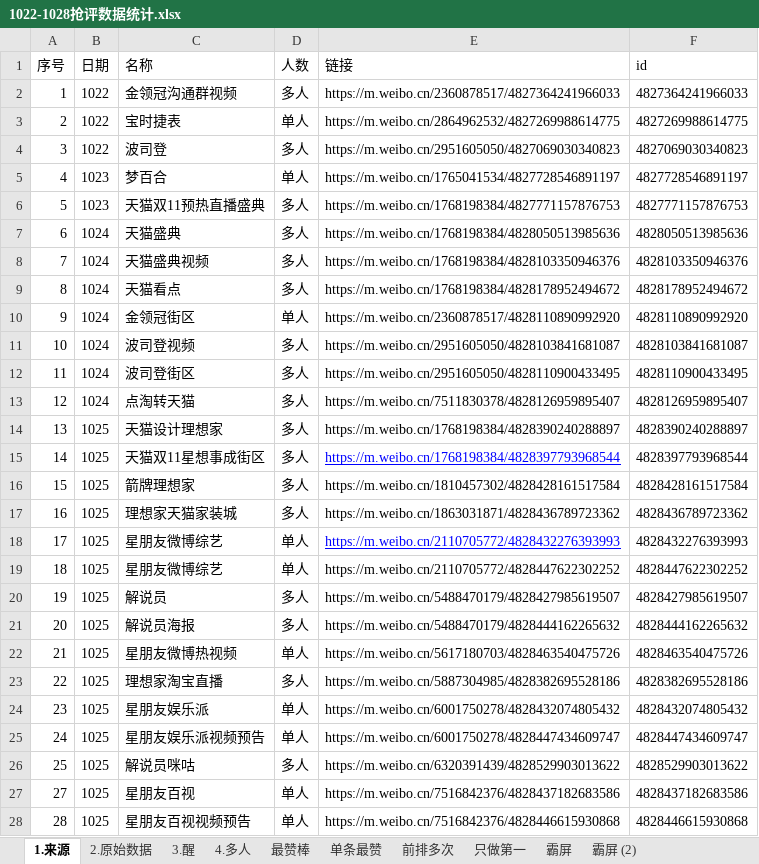
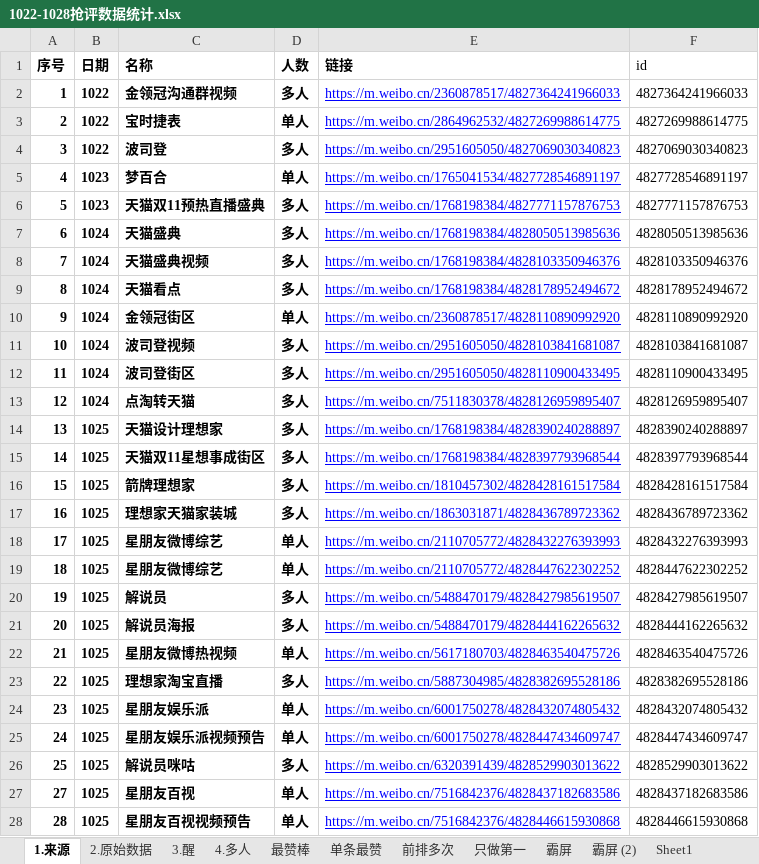
Before and after one commit to YeahYuan/shujutongji, an Excel workbook: src/main/resources/1022-1028抢评数据统计.xlsx, sheet 1.来源, drawn as a sheet; only a part is shown; values as stored, in another font and other column widths than the file's, no borders; the diff covers the shown part only; the diff names each change by its address in the sheet, - before the commit and + after, or states it on an @@ line.

```diff
--- a/src/main/resources/1022-1028抢评数据统计.xlsx (sheet 1.来源)
+++ b/src/main/resources/1022-1028抢评数据统计.xlsx (sheet 1.来源)
+sheet tab: Sheet1
-A1:E1 bold: off
+A1:E1 bold: on
-A2:D28 bold: off
+A2:D28 bold: on
@@ E2:E14 underline: off → on, text colour: black → #0000FF @@
@@ E16:E17 underline: off → on, text colour: black → #0000FF @@
@@ E19:E28 underline: off → on, text colour: black → #0000FF @@
```
Also changed, not shown: cell formats elsewhere in this sheet, sheet 霸屏 (2), sheet 最赞棒.
